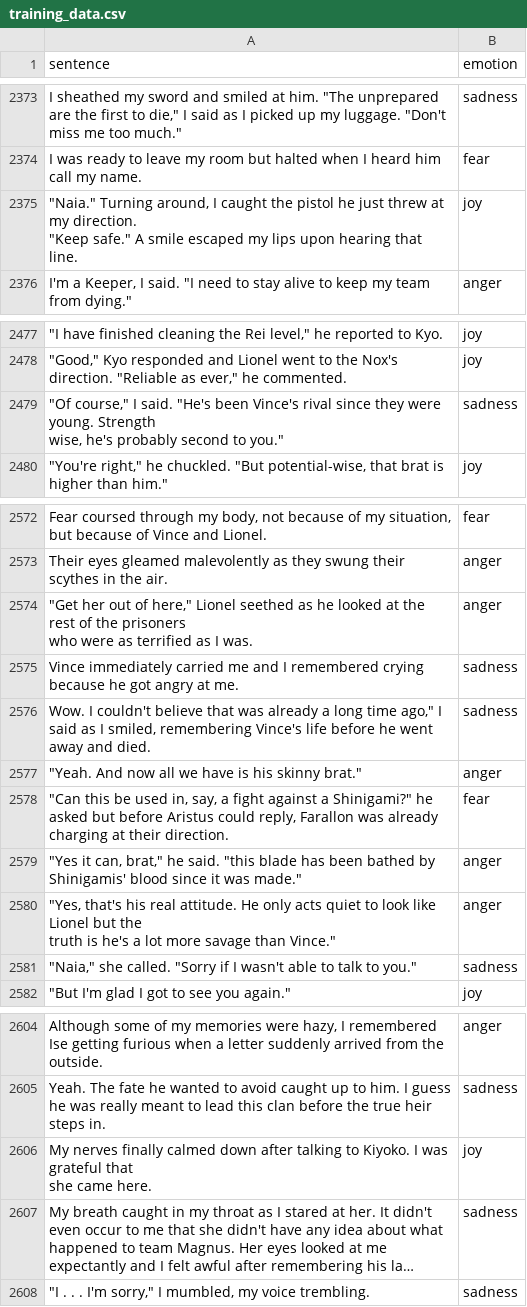
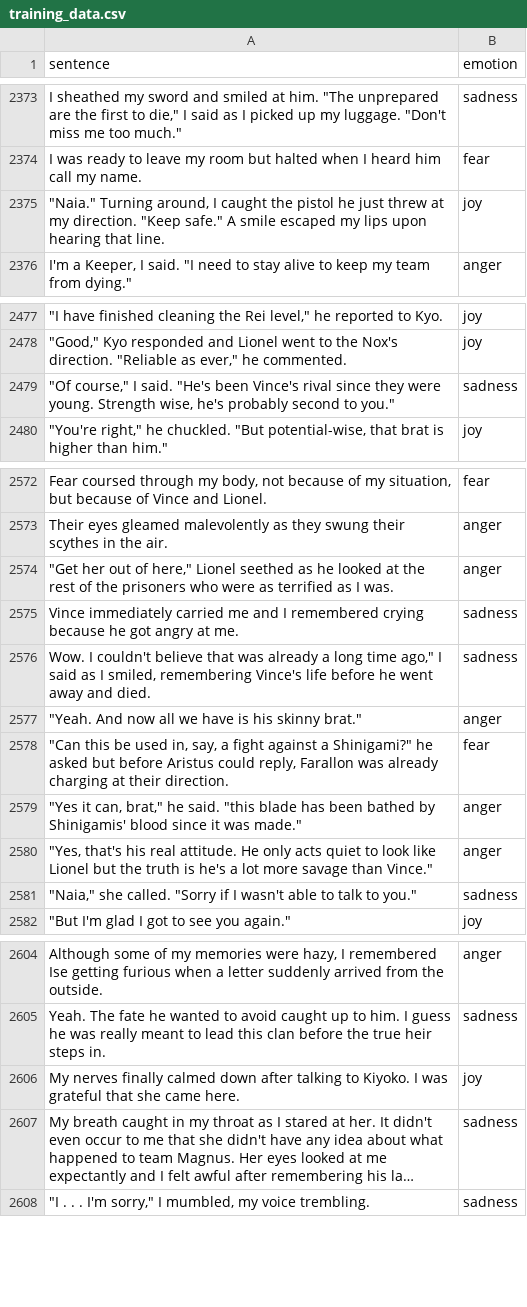
Before and after one commit to ashensn0w/Emotion-Recognition-System, a CSV file: backend/data/training_data.csv, drawn as a sheet; only a part is shown, gaps mark what is left out; long unchanged cells end in …; the diff covers the shown part only; the diff names each change by its address in the sheet, - before the commit and + after, or states it on an @@ line.

```diff
--- a/backend/data/training_data.csv
+++ b/backend/data/training_data.csv
-A2375 (sentence): …that line.
+A2375 (sentence): …that line.
-A2479 (sentence): …to you."
+A2479 (sentence): …to you."
-A2574 (sentence): …I was.
+A2574 (sentence): …I was.
-A2580 (sentence): …than Vince."
+A2580 (sentence): …than Vince."
-A2606 (sentence): …came here.
+A2606 (sentence): …came here.
```
Also changed, not shown: 1 removed row and 19 edited cells elsewhere in this file.
